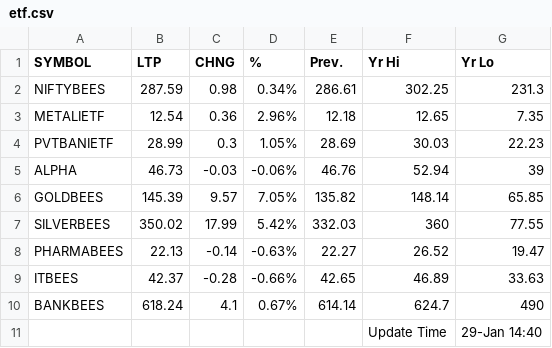
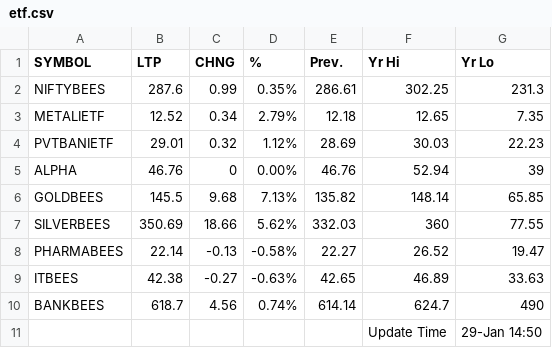
Before and after one commit to saikat-pundit/Index-NAVs, a CSV file: Data/etf.csv, drawn as a sheet.

```diff
--- a/Data/etf.csv
+++ b/Data/etf.csv
@@ -1,11 +1,11 @@
 SYMBOL,LTP,CHNG,%,Prev.,Yr Hi,Yr Lo
-NIFTYBEES,287.59,0.98,0.34%,286.61,302.25,231.3
-METALIETF,12.54,0.36,2.96%,12.18,12.65,7.35
-PVTBANIETF,28.99,0.3,1.05%,28.69,30.03,22.23
-ALPHA,46.73,-0.03,-0.06%,46.76,52.94,39
-GOLDBEES,145.39,9.57,7.05%,135.82,148.14,65.85
-SILVERBEES,350.02,17.99,5.42%,332.03,360,77.55
-PHARMABEES,22.13,-0.14,-0.63%,22.27,26.52,19.47
-ITBEES,42.37,-0.28,-0.66%,42.65,46.89,33.63
-BANKBEES,618.24,4.1,0.67%,614.14,624.7,490
-,,,,,Update Time,29-Jan 14:40
+NIFTYBEES,287.6,0.99,0.35%,286.61,302.25,231.3
+METALIETF,12.52,0.34,2.79%,12.18,12.65,7.35
+PVTBANIETF,29.01,0.32,1.12%,28.69,30.03,22.23
+ALPHA,46.76,0,0.00%,46.76,52.94,39
+GOLDBEES,145.5,9.68,7.13%,135.82,148.14,65.85
+SILVERBEES,350.69,18.66,5.62%,332.03,360,77.55
+PHARMABEES,22.14,-0.13,-0.58%,22.27,26.52,19.47
+ITBEES,42.38,-0.27,-0.63%,42.65,46.89,33.63
+BANKBEES,618.7,4.56,0.74%,614.14,624.7,490
+,,,,,Update Time,29-Jan 14:50
```
Also changed, not shown: Data/BSE.csv, Data/GLOBAL_DATA.csv, 7 other files.
